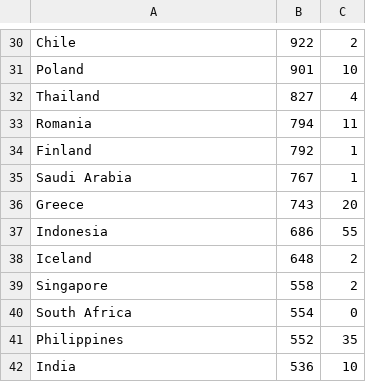
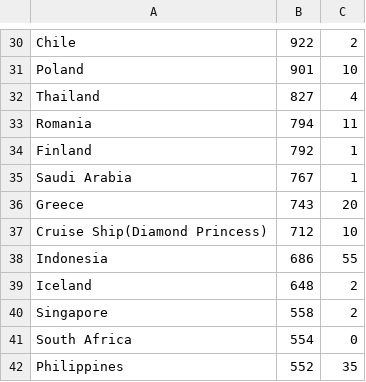
Before and after one commit to toorosan/covid-2019-stats, a CSV file: src/20200325.csv, drawn as a sheet; only a part is shown, gaps mark what is left out; the shorter side is filled out with more unchanged rows.

Commit message:
Added missing metric for cruise ship on `20200325`, added stats for `20200326` and `20200327`

```diff
--- a/src/20200325.csv
+++ b/src/20200325.csv
@@ -36,2 +36,3 @@ Saudi Arabia,767,1
 Greece,743,20
+Cruise Ship(Diamond Princess),712,10
 Indonesia,686,55
```
Also changed, not shown: reports/d-results.csv, reports/i-results.csv, 2 other files.
